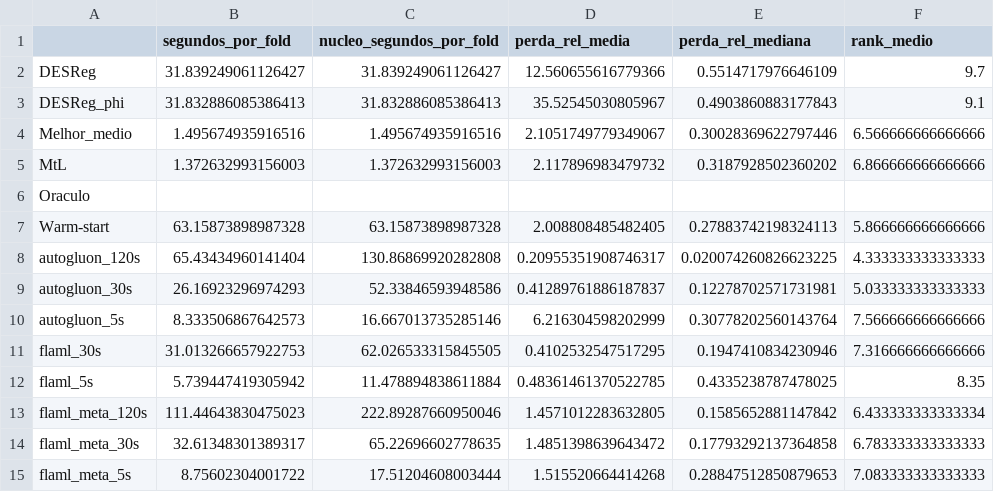
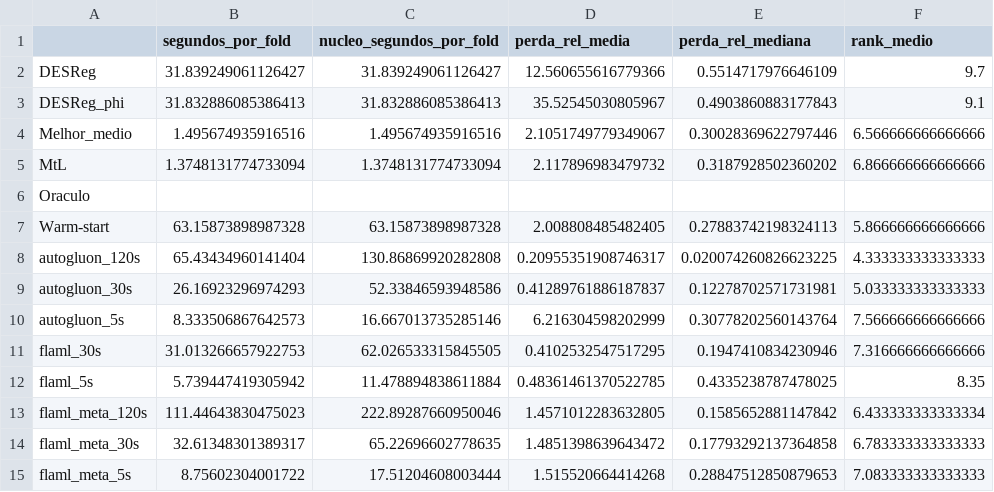
Before and after one commit to carloshendvpm/projeto01-mtl, a CSV file: pratica-04/resultados/custo_desempenho.csv, drawn as a sheet.

```diff
--- a/pratica-04/resultados/custo_desempenho.csv
+++ b/pratica-04/resultados/custo_desempenho.csv
@@ -4,3 +4,3 @@ DESReg_phi,31.832886085386413,31.832886085386413,35.52545030805967,0.49038608831
 Melhor_medio,1.495674935916516,1.495674935916516,2.1051749779349067,0.30028369622797446,6.566666666666666
-MtL,1.372632993156003,1.372632993156003,2.117896983479732,0.3187928502360202,6.866666666666666
+MtL,1.3748131774733094,1.3748131774733094,2.117896983479732,0.3187928502360202,6.866666666666666
 Oraculo,,,,,
```
Also changed, not shown: pratica-04/resultados/ponto_equilibrio.csv, pratica-04/resultados/resumo_metodos.csv, 13 other files.
